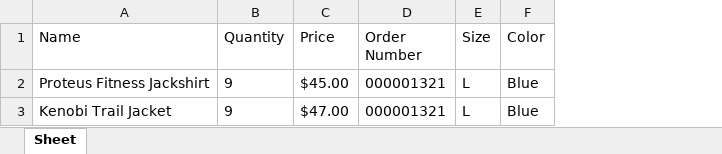
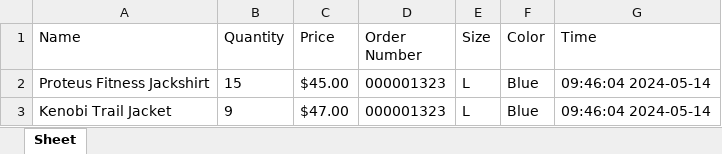
Before and after one commit to SonPhamThe/Send_Report_Email, an Excel workbook: data_magento.xlsx, sheet Sheet, drawn as a sheet; values as stored, in another font and other column widths than the file's, no borders; the diff names each change by its address in the sheet, - before the commit and + after, or states it on an @@ line.

```diff
--- a/data_magento.xlsx (sheet Sheet)
+++ b/data_magento.xlsx (sheet Sheet)
+column G (Time), rows 2-3: 09:46:04 2024-05-14 | 09:46:04 2024-05-14
-B2 (Quantity): 9
+B2 (Quantity): 15
-D2:D3 (Order Number): 000001321
+D2:D3 (Order Number): 000001323
```
Also changed, not shown: 7 other files.
